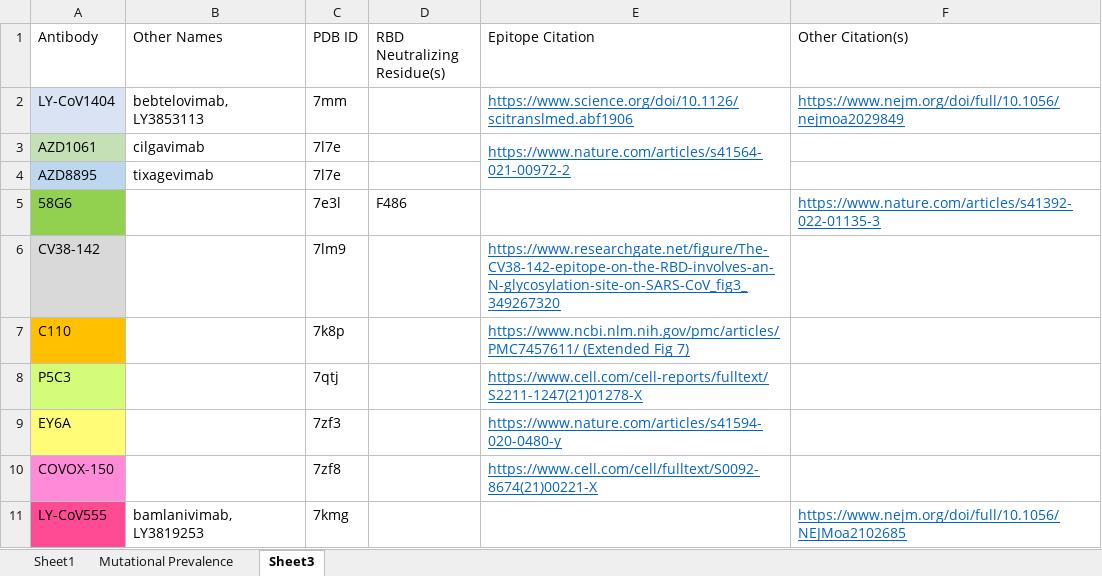
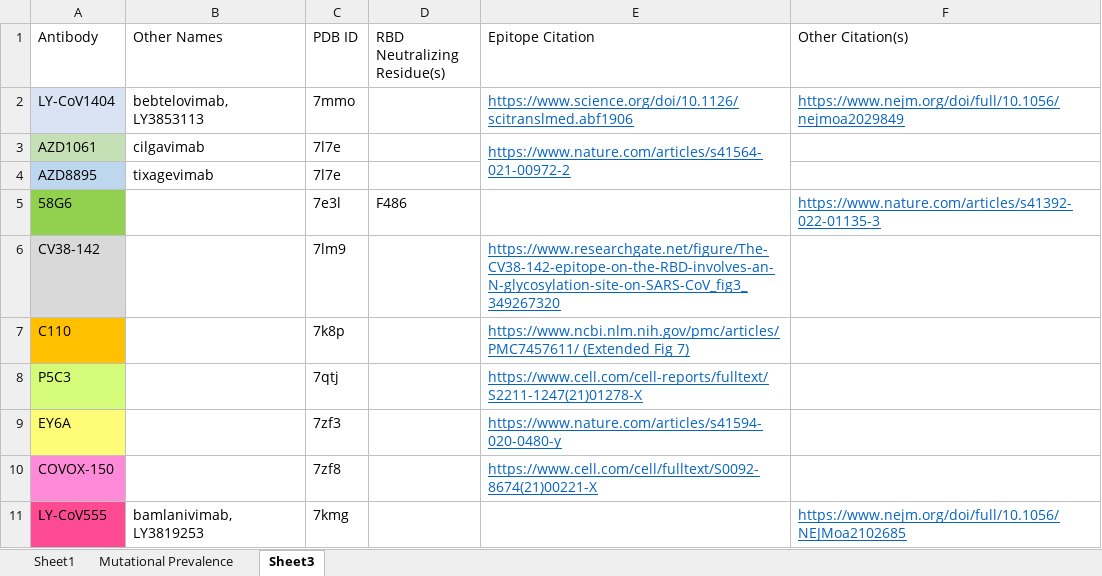
Before and after one commit to colbyford/SARS-CoV-2_B.1.1.529_Spike-RBD_Predictions, an Excel workbook: subvariants/XBB.1_recombination/RBD_mutations.xlsx, sheet Sheet3, drawn as a sheet; values as stored, in another font and other column widths than the file's, no borders; the diff names each change by its address in the sheet, - before the commit and + after, or states it on an @@ line.

Commit message:
Update RBD_mutations.xlsx

```diff
--- a/subvariants/XBB.1_recombination/RBD_mutations.xlsx (sheet Sheet3)
+++ b/subvariants/XBB.1_recombination/RBD_mutations.xlsx (sheet Sheet3)
-C2 (PDB ID): 7mm
+C2 (PDB ID): 7mmo
```
